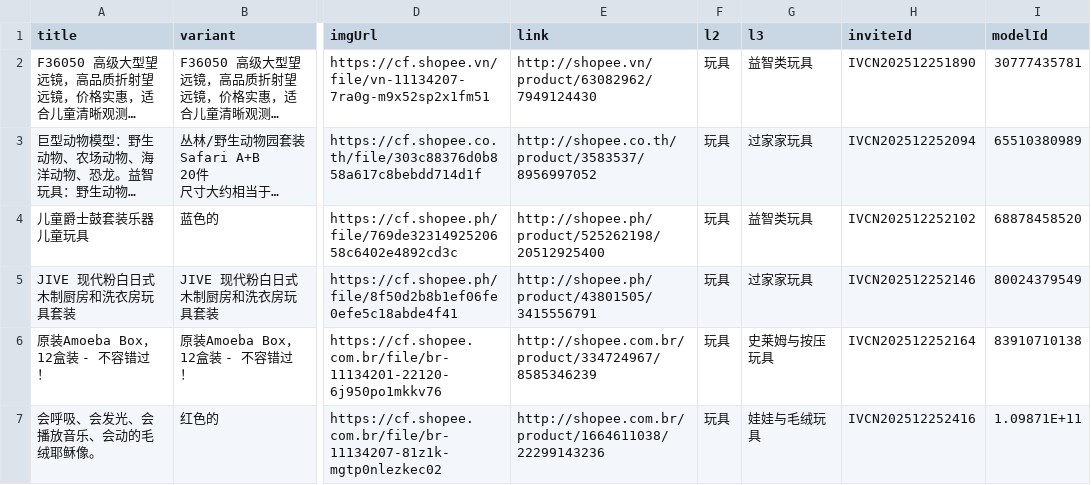
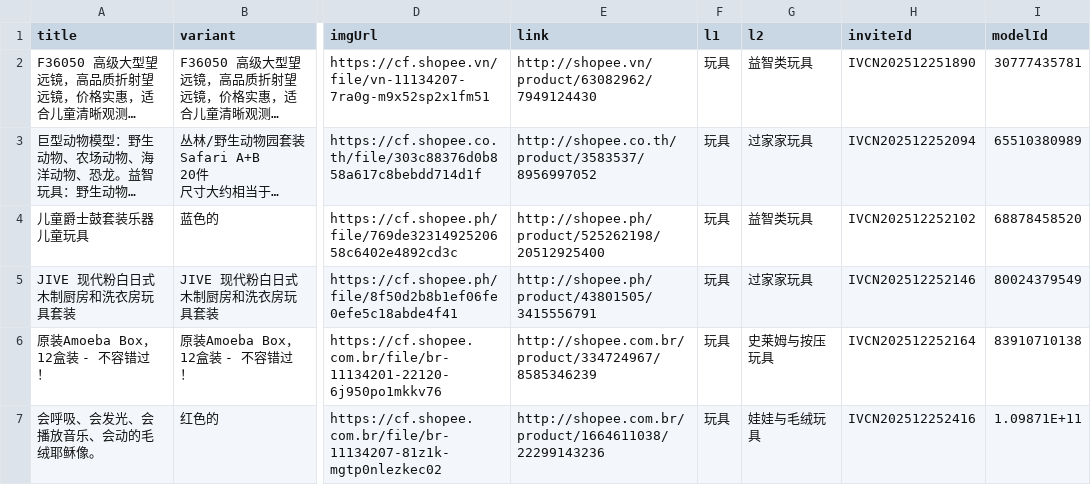
Before and after one commit to mombaby-admin/pool, a CSV file: data.csv, drawn as a sheet; only a part is shown, gaps mark what is left out; long unchanged cells end in …; the diff names each change by its address in the sheet, - before the commit and + after, or states it on an @@ line.

```diff
--- a/data.csv
+++ b/data.csv
-F1: l2
+F1: l1
-G1: l3
+G1: l2
```
Also changed, not shown: 1 other file.
